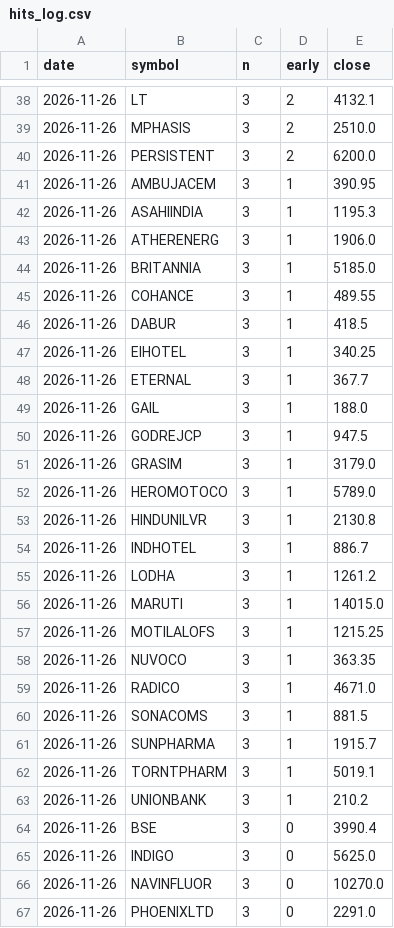
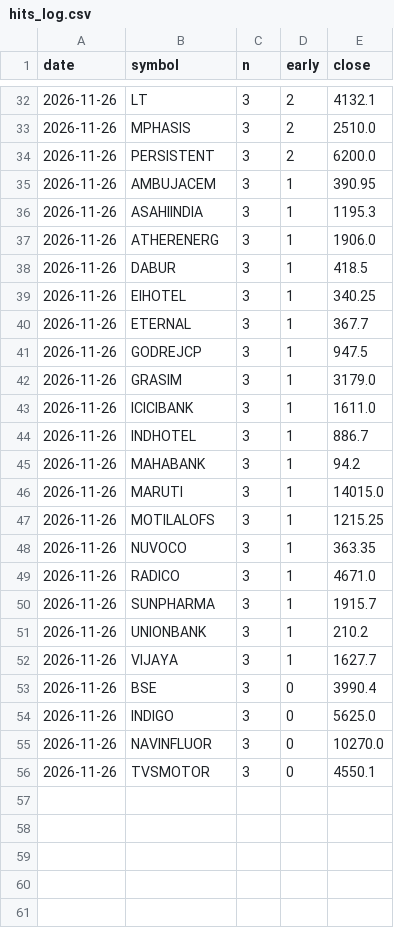
Before and after one commit to kapoorvivek4u-bit/TRENDFIRE_2.0, a CSV file: data/hits_log.csv, drawn as a sheet; only a part is shown, gaps mark what is left out; the diff covers the shown part only.

```diff
--- a/data/hits_log.csv
+++ b/data/hits_log.csv
@@ -43,4 +37,2 @@ date,symbol,n,early,close
 2026-11-26,ATHERENERG,3,1,1906.0
-2026-11-26,BRITANNIA,3,1,5185.0
-2026-11-26,COHANCE,3,1,489.55
 2026-11-26,DABUR,3,1,418.5
@@ -48,9 +40,7 @@ date,symbol,n,early,close
 2026-11-26,ETERNAL,3,1,367.7
-2026-11-26,GAIL,3,1,188.0
 2026-11-26,GODREJCP,3,1,947.5
 2026-11-26,GRASIM,3,1,3179.0
-2026-11-26,HEROMOTOCO,3,1,5789.0
-2026-11-26,HINDUNILVR,3,1,2130.8
+2026-11-26,ICICIBANK,3,1,1611.0
 2026-11-26,INDHOTEL,3,1,886.7
-2026-11-26,LODHA,3,1,1261.2
+2026-11-26,MAHABANK,3,1,94.2
 2026-11-26,MARUTI,3,1,14015.0
@@ -59,6 +49,5 @@ date,symbol,n,early,close
 2026-11-26,RADICO,3,1,4671.0
-2026-11-26,SONACOMS,3,1,881.5
 2026-11-26,SUNPHARMA,3,1,1915.7
-2026-11-26,TORNTPHARM,3,1,5019.1
 2026-11-26,UNIONBANK,3,1,210.2
+2026-11-26,VIJAYA,3,1,1627.7
 2026-11-26,BSE,3,0,3990.4
@@ -66,2 +55,2 @@ date,symbol,n,early,close
 2026-11-26,NAVINFLUOR,3,0,10270.0
-2026-11-26,PHOENIXLTD,3,0,2291.0
+2026-11-26,TVSMOTOR,3,0,4550.1
```
Also changed, not shown: 8 added rows, 14 removed rows and 15 edited cells elsewhere in this file, 9 other files.
